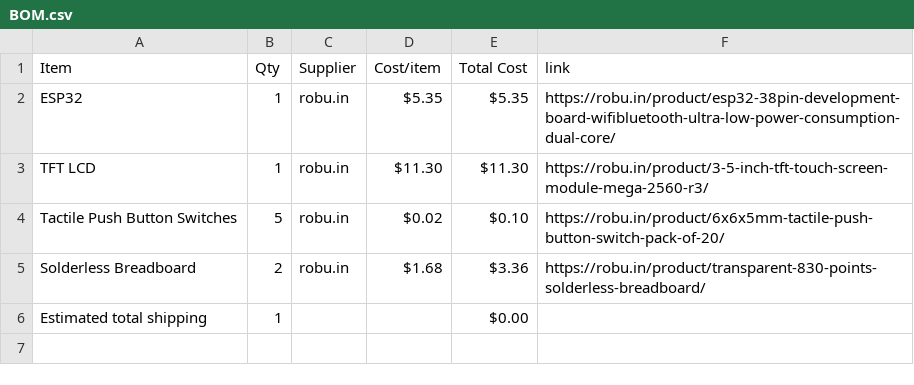
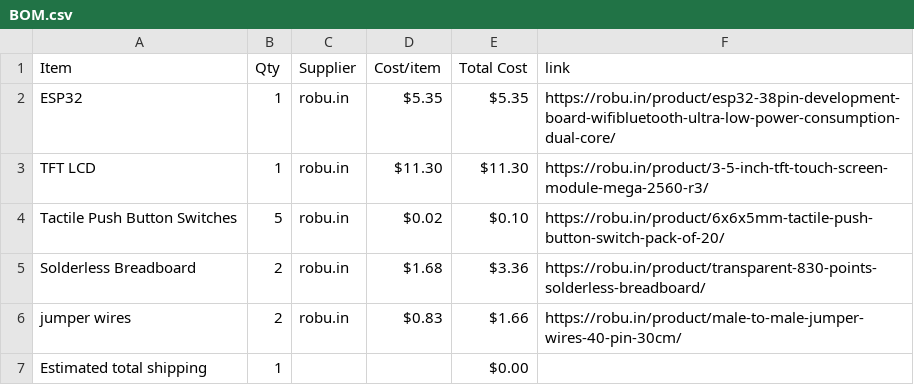
Before and after one commit to ez-pratham/mini-arcade, a CSV file: BOM.csv, drawn as a sheet.

Commit message:
Sync Mini arcade from Half Life

```diff
--- a/BOM.csv
+++ b/BOM.csv
@@ -5,2 +5,3 @@ Tactile Push Button Switches,5,robu.in,$0.02,$0.10,https://robu.in/product/6x6x5
 Solderless Breadboard,2,robu.in,$1.68,$3.36,https://robu.in/product/transparent-830-points-solderless-breadboard/
+jumper wires,2,robu.in,$0.83,$1.66,https://robu.in/product/male-to-male-jumper-wires-40-pin-30cm/
 Estimated total shipping,1,,,$0.00,
```
